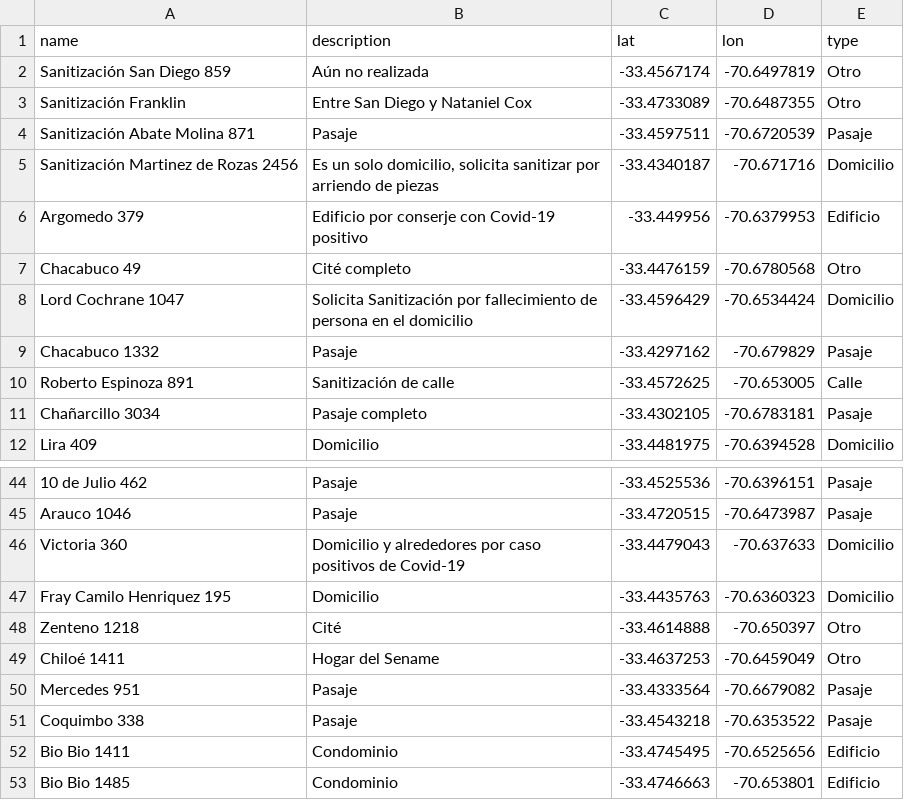
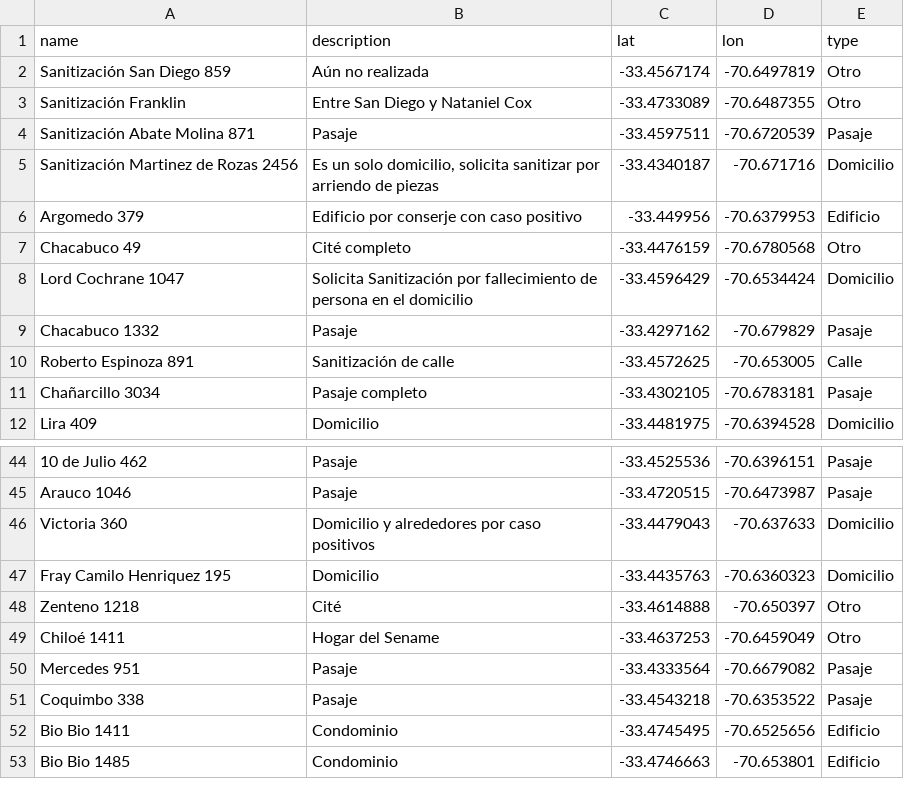
Before and after one commit to alvarosalinaso/sanitizacion-santiago, a CSV file: data/raw/sanitization_points.csv, drawn as a sheet; only a part is shown, gaps mark what is left out; the diff names each change by its address in the sheet, - before the commit and + after, or states it on an @@ line.

```diff
--- a/data/raw/sanitization_points.csv
+++ b/data/raw/sanitization_points.csv
-B6 (description): Edificio por conserje con Covid-19 positivo
+B6 (description): Edificio por conserje con caso positivo
-B46 (description): …caso positivos de Covid-19
+B46 (description): …caso positivos
```
Also changed, not shown: 10 other files.
